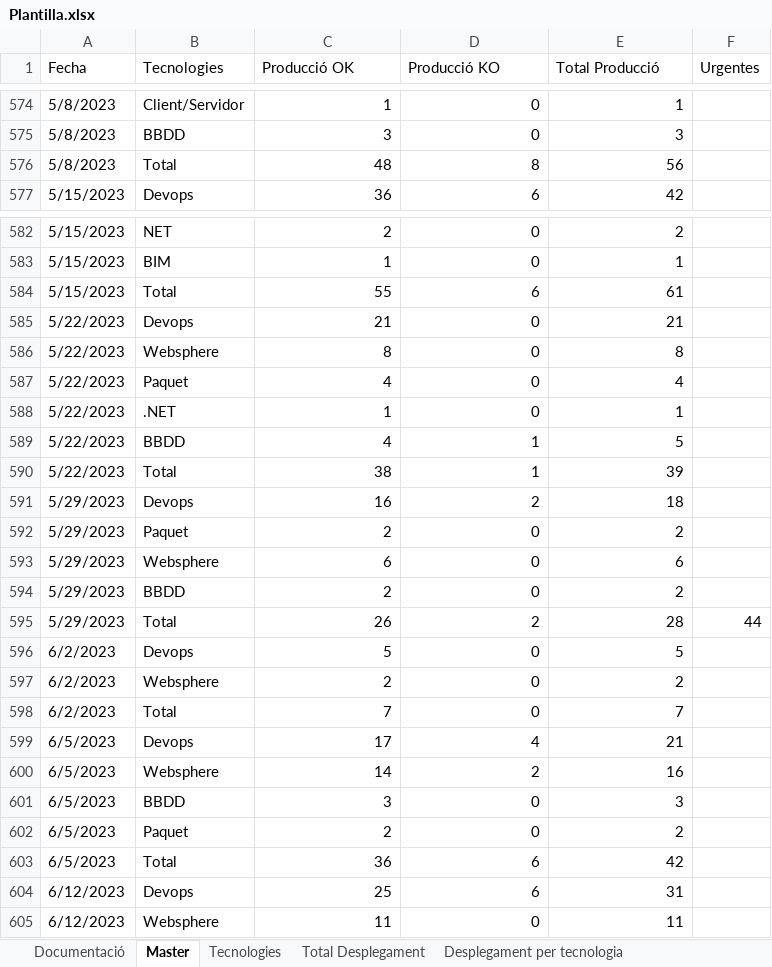
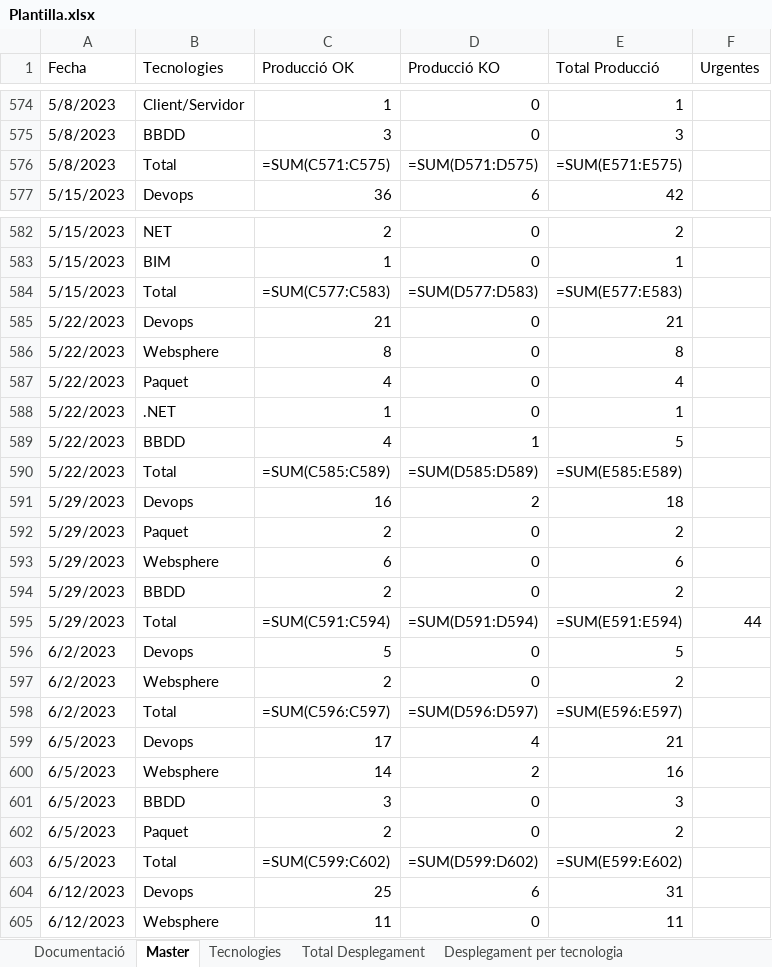
Before and after one commit to lferpaz/Report_optimization, an Excel workbook: Informes_Generats/Plantilla.xlsx, sheet Master, drawn as a sheet; only a part is shown, gaps mark what is left out; values as stored, in another font and other column widths than the file's, no cell formats; formulas without a stored value are shown as written; conditional formats and table styles not drawn; the diff covers the shown part only; the diff names each change by its address in the sheet, - before the commit and + after, or states it on an @@ line.

```diff
--- a/Informes_Generats/Plantilla.xlsx (sheet Master)
+++ b/Informes_Generats/Plantilla.xlsx (sheet Master)
-C576 (Producció OK): 48
+C576 (Producció OK): =SUM(C571:C575)
-D576 (Producció KO): 8
+D576 (Producció KO): =SUM(D571:D575)
-E576 (Total Producció): 56
+E576 (Total Producció): =SUM(E571:E575)
-C584 (Producció OK): 55
+C584 (Producció OK): =SUM(C577:C583)
-D584 (Producció KO): 6
+D584 (Producció KO): =SUM(D577:D583)
-E584 (Total Producció): 61
+E584 (Total Producció): =SUM(E577:E583)
-C590 (Producció OK): 38
+C590 (Producció OK): =SUM(C585:C589)
-D590 (Producció KO): 1
+D590 (Producció KO): =SUM(D585:D589)
-E590 (Total Producció): 39
+E590 (Total Producció): =SUM(E585:E589)
-C595 (Producció OK): 26
+C595 (Producció OK): =SUM(C591:C594)
-D595 (Producció KO): 2
+D595 (Producció KO): =SUM(D591:D594)
-E595 (Total Producció): 28
+E595 (Total Producció): =SUM(E591:E594)
-C598 (Producció OK): 7
+C598 (Producció OK): =SUM(C596:C597)
-D598 (Producció KO): 0
+D598 (Producció KO): =SUM(D596:D597)
-E598 (Total Producció): 7
+E598 (Total Producció): =SUM(E596:E597)
-C603 (Producció OK): 36
+C603 (Producció OK): =SUM(C599:C602)
-D603 (Producció KO): 6
+D603 (Producció KO): =SUM(D599:D602)
-E603 (Total Producció): 42
+E603 (Total Producció): =SUM(E599:E602)
```
Also changed, not shown: 14 added rows and 9 edited cells elsewhere in this sheet, sheet Tecnologies, sheet Urgents, sheet DevOps_vs_KO, cell formats, charts or pictures, 7 other files.
